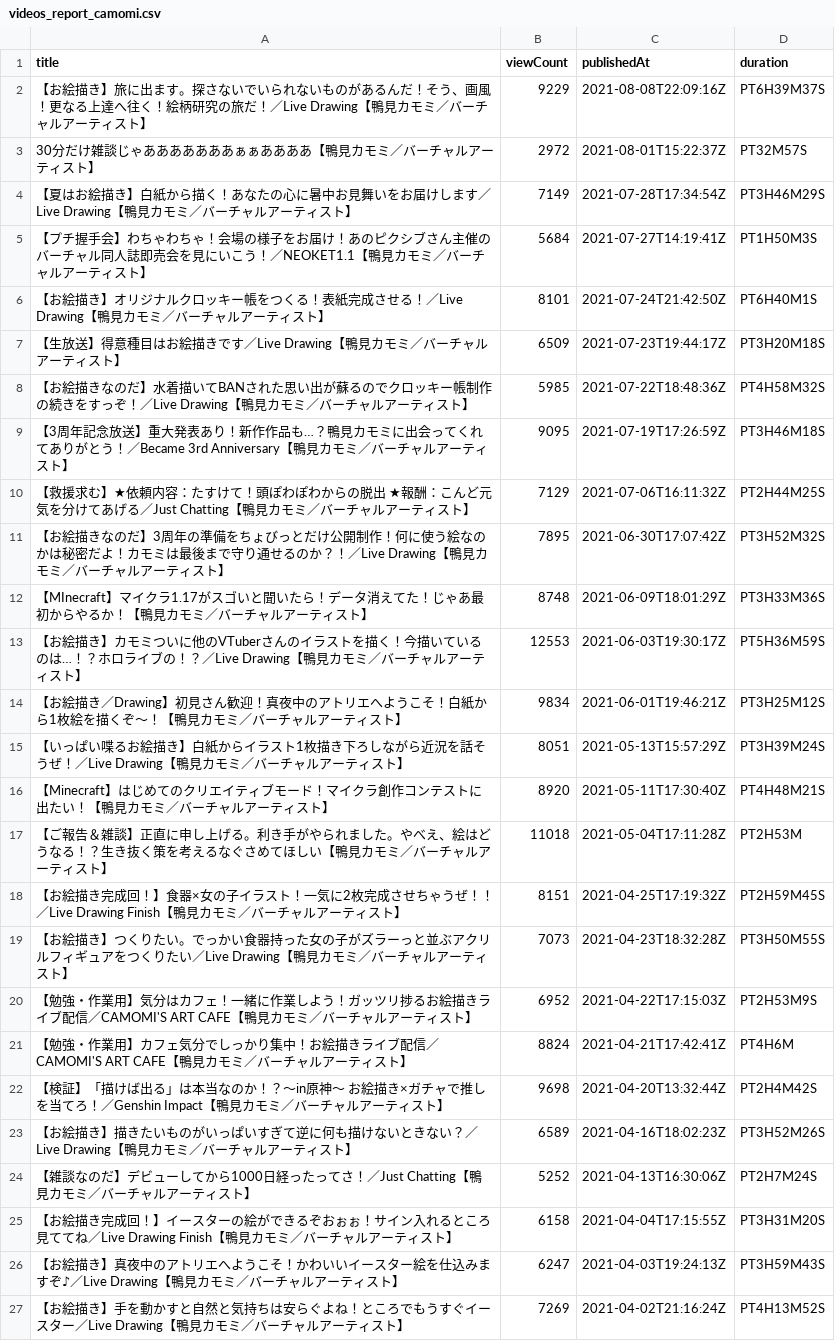
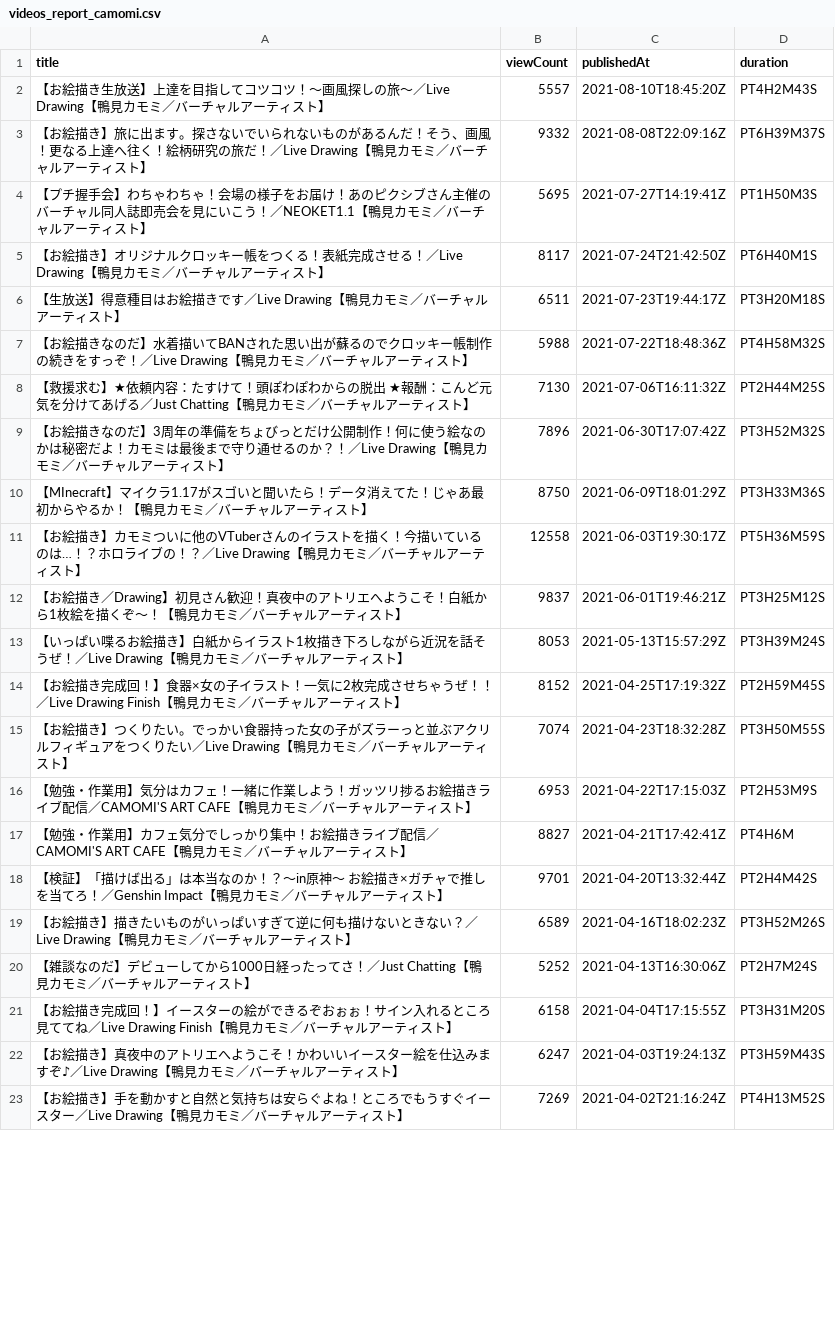
Before and after one commit to publictrain/oshihuya, a CSV file: videos_report_camomi.csv, drawn as a sheet; only a part is shown; the diff covers the shown part only.

```diff
--- a/videos_report_camomi.csv
+++ b/videos_report_camomi.csv
@@ -1,23 +1,19 @@
 title,viewCount,publishedAt,duration
-【お絵描き】旅に出ます。探さないでいられないものがあるんだ！そう、画風！更なる上達へ往く！絵柄研究の旅だ！／Live Drawing【鴨見カモミ／バーチャルアーティスト】,9229,2021-08-08T22:09:16Z,PT6H39M37S
-30分だけ雑談じゃあああああああぁぁああああ【鴨見カモミ／バーチャルアーティスト】,2972,2021-08-01T15:22:37Z,PT32M57S
-【夏はお絵描き】白紙から描く！あなたの心に暑中お見舞いをお届けします／Live Drawing【鴨見カモミ／バーチャルアーティスト】,7149,2021-07-28T17:34:54Z,PT3H46M29S
-【プチ握手会】わちゃわちゃ！会場の様子をお届け！あのピクシブさん主催のバーチャル同人誌即売会を見にいこう！／NEOKET1.1【鴨見カモミ／バーチャルアーティスト】,5684,2021-07-27T14:19:41Z,PT1H50M3S
-【お絵描き】オリジナルクロッキー帳をつくる！表紙完成させる！／Live Drawing【鴨見カモミ／バーチャルアーティスト】,8101,2021-07-24T21:42:50Z,PT6H40M1S
-【生放送】得意種目はお絵描きです／Live Drawing【鴨見カモミ／バーチャルアーティスト】,6509,2021-07-23T19:44:17Z,PT3H20M18S
-【お絵描きなのだ】水着描いてBANされた思い出が蘇るのでクロッキー帳制作の続きをすっぞ！／Live Drawing【鴨見カモミ／バーチャルアーティスト】,5985,2021-07-22T18:48:36Z,PT4H58M32S
-【3周年記念放送】重大発表あり！新作作品も…？鴨見カモミに出会ってくれてありがとう！／Became 3rd Anniversary【鴨見カモミ／バーチャルアーティスト】,9095,2021-07-19T17:26:59Z,PT3H46M18S
-【救援求む】★依頼内容：たすけて！頭ぽわぽわからの脱出 ★報酬：こんど元気を分けてあげる／Just Chatting【鴨見カモミ／バーチャルアーティスト】,7129,2021-07-06T16:11:32Z,PT2H44M25S
-【お絵描きなのだ】3周年の準備をちょびっとだけ公開制作！何に使う絵なのかは秘密だよ！カモミは最後まで守り通せるのか？！／Live Drawing【鴨見カモミ／バーチャルアーティスト】,7895,2021-06-30T17:07:42Z,PT3H52M32S
-【MInecraft】マイクラ1.17がスゴいと聞いたら！データ消えてた！じゃあ最初からやるか！【鴨見カモミ／バーチャルアーティスト】,8748,2021-06-09T18:01:29Z,PT3H33M36S
-【お絵描き】カモミついに他のVTuberさんのイラストを描く！今描いているのは…！？ホロライブの！？／Live Drawing【鴨見カモミ／バーチャルアーティスト】,12553,2021-06-03T19:30:17Z,PT5H36M59S
-【お絵描き／Drawing】初見さん歓迎！真夜中のアトリエへようこそ！白紙から1枚絵を描くぞ～！【鴨見カモミ／バーチャルアーティスト】,9834,2021-06-01T19:46:21Z,PT3H25M12S
-【いっぱい喋るお絵描き】白紙からイラスト1枚描き下ろしながら近況を話そうぜ！／Live Drawing【鴨見カモミ／バーチャルアーティスト】,8051,2021-05-13T15:57:29Z,PT3H39M24S
-【Minecraft】はじめてのクリエイティブモード！マイクラ創作コンテストに出たい！【鴨見カモミ／バーチャルアーティスト】,8920,2021-05-11T17:30:40Z,PT4H48M21S
-【ご報告＆雑談】正直に申し上げる。利き手がやられました。やべえ、絵はどうなる！？生き抜く策を考えるなぐさめてほしい【鴨見カモミ／バーチャルアーティスト】,11018,2021-05-04T17:11:28Z,PT2H53M
-【お絵描き完成回！】食器×女の子イラスト！一気に2枚完成させちゃうぜ！！／Live Drawing Finish【鴨見カモミ／バーチャルアーティスト】,8151,2021-04-25T17:19:32Z,PT2H59M45S
-【お絵描き】つくりたい。でっかい食器持った女の子がズラーっと並ぶアクリルフィギュアをつくりたい／Live Drawing【鴨見カモミ／バーチャルアーティスト】,7073,2021-04-23T18:32:28Z,PT3H50M55S
-【勉強・作業用】気分はカフェ！一緒に作業しよう！ガッツリ捗るお絵描きライブ配信／CAMOMI'S ART CAFE【鴨見カモミ／バーチャルアーティスト】,6952,2021-04-22T17:15:03Z,PT2H53M9S
-【勉強・作業用】カフェ気分でしっかり集中！お絵描きライブ配信／CAMOMI'S ART CAFE【鴨見カモミ／バーチャルアーティスト】,8824,2021-04-21T17:42:41Z,PT4H6M
-【検証】「描けば出る」は本当なのか！？～in原神～ お絵描き×ガチャで推しを当てろ！／Genshin Impact【鴨見カモミ／バーチャルアーティスト】,9698,2021-04-20T13:32:44Z,PT2H4M42S
+【お絵描き生放送】上達を目指してコツコツ！～画風探しの旅～／Live Drawing【鴨見カモミ／バーチャルアーティスト】,5557,2021-08-10T18:45:20Z,PT4H2M43S
+【お絵描き】旅に出ます。探さないでいられないものがあるんだ！そう、画風！更なる上達へ往く！絵柄研究の旅だ！／Live Drawing【鴨見カモミ／バーチャルアーティスト】,9332,2021-08-08T22:09:16Z,PT6H39M37S
+【プチ握手会】わちゃわちゃ！会場の様子をお届け！あのピクシブさん主催のバーチャル同人誌即売会を見にいこう！／NEOKET1.1【鴨見カモミ／バーチャルアーティスト】,5695,2021-07-27T14:19:41Z,PT1H50M3S
+【お絵描き】オリジナルクロッキー帳をつくる！表紙完成させる！／Live Drawing【鴨見カモミ／バーチャルアーティスト】,8117,2021-07-24T21:42:50Z,PT6H40M1S
+【生放送】得意種目はお絵描きです／Live Drawing【鴨見カモミ／バーチャルアーティスト】,6511,2021-07-23T19:44:17Z,PT3H20M18S
+【お絵描きなのだ】水着描いてBANされた思い出が蘇るのでクロッキー帳制作の続きをすっぞ！／Live Drawing【鴨見カモミ／バーチャルアーティスト】,5988,2021-07-22T18:48:36Z,PT4H58M32S
+【救援求む】★依頼内容：たすけて！頭ぽわぽわからの脱出 ★報酬：こんど元気を分けてあげる／Just Chatting【鴨見カモミ／バーチャルアーティスト】,7130,2021-07-06T16:11:32Z,PT2H44M25S
+【お絵描きなのだ】3周年の準備をちょびっとだけ公開制作！何に使う絵なのかは秘密だよ！カモミは最後まで守り通せるのか？！／Live Drawing【鴨見カモミ／バーチャルアーティスト】,7896,2021-06-30T17:07:42Z,PT3H52M32S
+【MInecraft】マイクラ1.17がスゴいと聞いたら！データ消えてた！じゃあ最初からやるか！【鴨見カモミ／バーチャルアーティスト】,8750,2021-06-09T18:01:29Z,PT3H33M36S
+【お絵描き】カモミついに他のVTuberさんのイラストを描く！今描いているのは…！？ホロライブの！？／Live Drawing【鴨見カモミ／バーチャルアーティスト】,12558,2021-06-03T19:30:17Z,PT5H36M59S
+【お絵描き／Drawing】初見さん歓迎！真夜中のアトリエへようこそ！白紙から1枚絵を描くぞ～！【鴨見カモミ／バーチャルアーティスト】,9837,2021-06-01T19:46:21Z,PT3H25M12S
+【いっぱい喋るお絵描き】白紙からイラスト1枚描き下ろしながら近況を話そうぜ！／Live Drawing【鴨見カモミ／バーチャルアーティスト】,8053,2021-05-13T15:57:29Z,PT3H39M24S
+【お絵描き完成回！】食器×女の子イラスト！一気に2枚完成させちゃうぜ！！／Live Drawing Finish【鴨見カモミ／バーチャルアーティスト】,8152,2021-04-25T17:19:32Z,PT2H59M45S
+【お絵描き】つくりたい。でっかい食器持った女の子がズラーっと並ぶアクリルフィギュアをつくりたい／Live Drawing【鴨見カモミ／バーチャルアーティスト】,7074,2021-04-23T18:32:28Z,PT3H50M55S
+【勉強・作業用】気分はカフェ！一緒に作業しよう！ガッツリ捗るお絵描きライブ配信／CAMOMI'S ART CAFE【鴨見カモミ／バーチャルアーティスト】,6953,2021-04-22T17:15:03Z,PT2H53M9S
+【勉強・作業用】カフェ気分でしっかり集中！お絵描きライブ配信／CAMOMI'S ART CAFE【鴨見カモミ／バーチャルアーティスト】,8827,2021-04-21T17:42:41Z,PT4H6M
+【検証】「描けば出る」は本当なのか！？～in原神～ お絵描き×ガチャで推しを当てろ！／Genshin Impact【鴨見カモミ／バーチャルアーティスト】,9701,2021-04-20T13:32:44Z,PT2H4M42S
 【お絵描き】描きたいものがいっぱいすぎて逆に何も描けないときない？／Live Drawing【鴨見カモミ／バーチャルアーティスト】,6589,2021-04-16T18:02:23Z,PT3H52M26S
```
Also changed, not shown: 7 added rows, 3 removed rows and 39 edited cells elsewhere in this file, videos_report_haneru.csv, videos_report_mea.csv, 20 other files.
